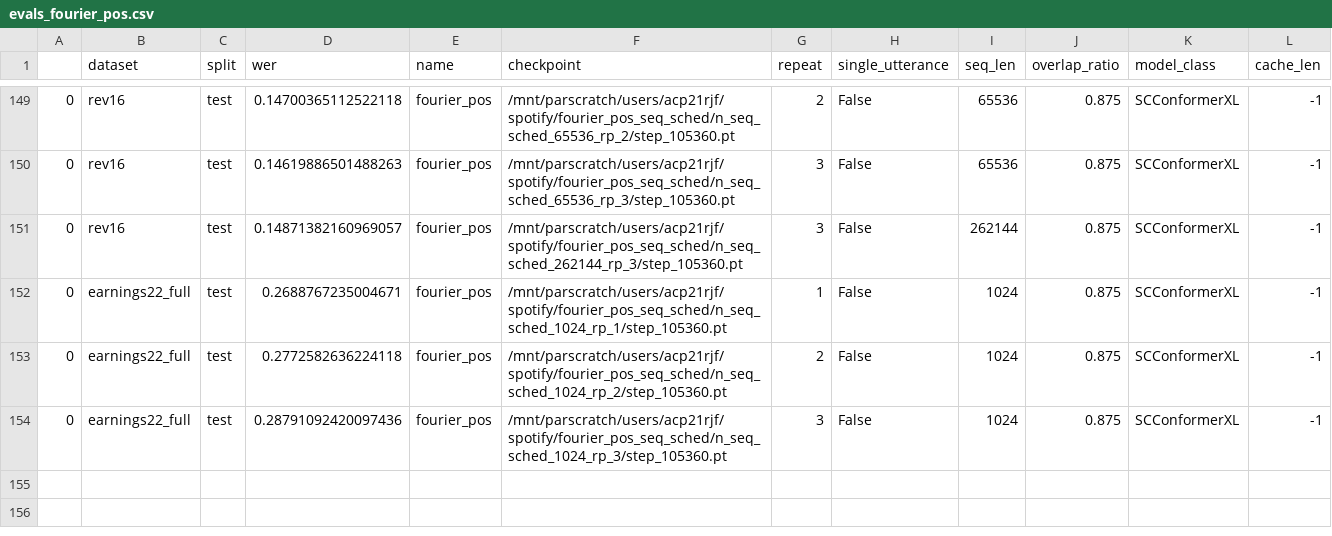
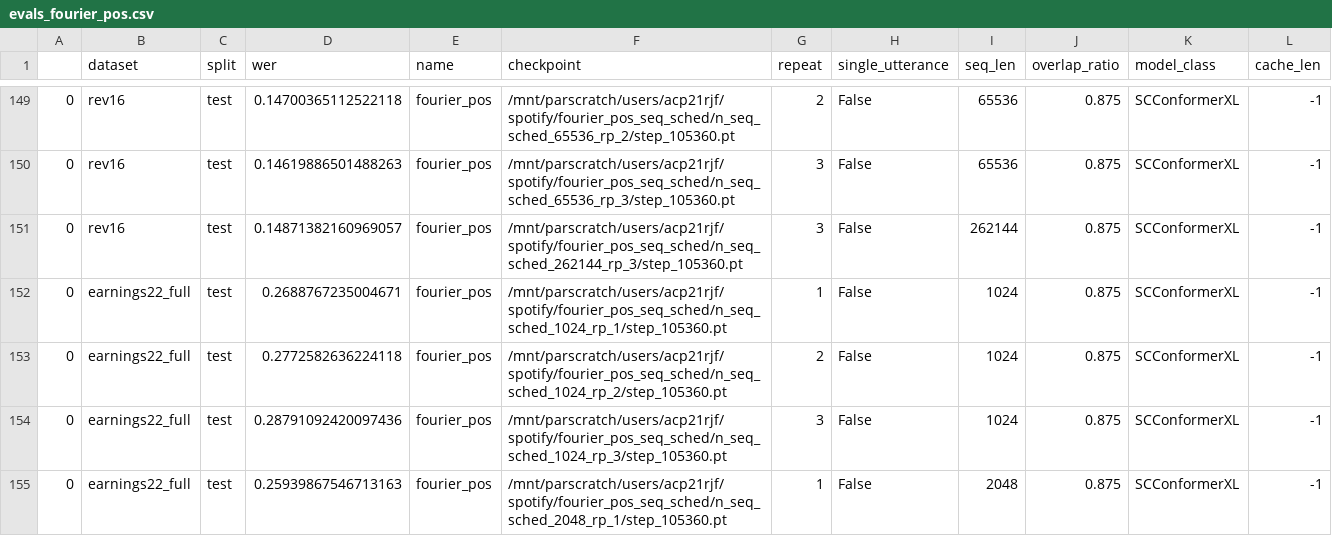
Before and after one commit to robflynnyh/long-context-asr, a CSV file: eval/results/evals_fourier_pos.csv, drawn as a sheet; only a part is shown, gaps mark what is left out; the diff names each change by its address in the sheet, - before the commit and + after, or states it on an @@ line.

```diff
--- a/eval/results/evals_fourier_pos.csv
+++ b/eval/results/evals_fourier_pos.csv
+row 155: 0 | earnings22_full | test | 0.25939867546713163 | fourier_pos | /mnt/parscratch/users/acp21rjf/spotify/fourier_pos_seq_sched/n_seq_sched_2048_rp_1/step_105360.pt | 1 | False | 2048 | 0.875 | SCConformerXL | -1
```
Also changed, not shown: eval/results/evals_no_rotary.csv, eval/results/evals_rb.csv, 14 other files.
